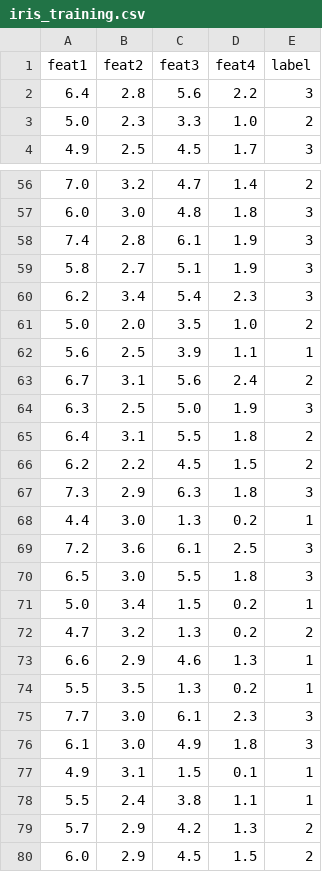
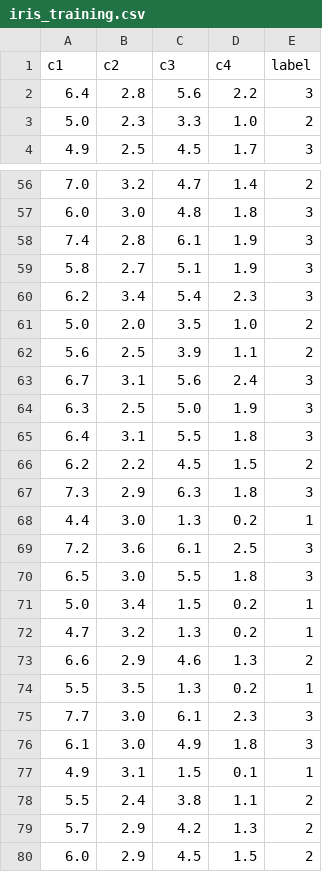
Before and after one commit to elephantscale/bigdl-tutorials, a CSV file: data/iris/iris_training.csv, drawn as a sheet; only a part is shown, gaps mark what is left out.

```diff
--- a/data/iris/iris_training.csv
+++ b/data/iris/iris_training.csv
@@ -1,2 +1,2 @@
-feat1,feat2,feat3,feat4,label
+c1,c2,c3,c4,label
 6.4,2.8,5.6,2.2,3
@@ -61,6 +61,6 @@ feat1,feat2,feat3,feat4,label
 5.0,2.0,3.5,1.0,2
-5.6,2.5,3.9,1.1,1
-6.7,3.1,5.6,2.4,2
+5.6,2.5,3.9,1.1,2
+6.7,3.1,5.6,2.4,3
 6.3,2.5,5.0,1.9,3
-6.4,3.1,5.5,1.8,2
+6.4,3.1,5.5,1.8,3
 6.2,2.2,4.5,1.5,2
@@ -71,4 +71,4 @@ feat1,feat2,feat3,feat4,label
 5.0,3.4,1.5,0.2,1
-4.7,3.2,1.3,0.2,2
-6.6,2.9,4.6,1.3,1
+4.7,3.2,1.3,0.2,1
+6.6,2.9,4.6,1.3,2
 5.5,3.5,1.3,0.2,1
@@ -77,3 +77,3 @@ feat1,feat2,feat3,feat4,label
 4.9,3.1,1.5,0.1,1
-5.5,2.4,3.8,1.1,1
+5.5,2.4,3.8,1.1,2
 5.7,2.9,4.2,1.3,2
```
Also changed, not shown: data/iris/iris_test.csv, 3 other files.
